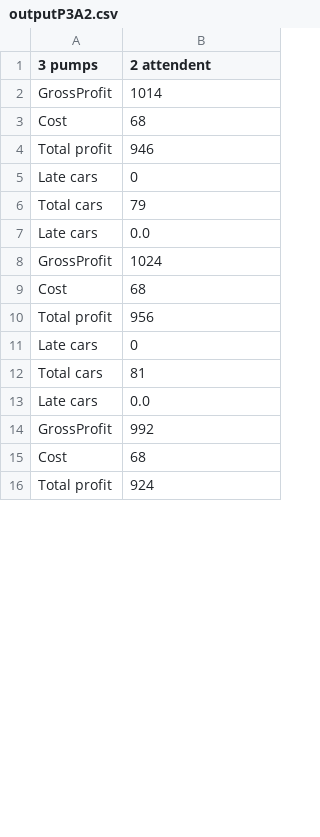
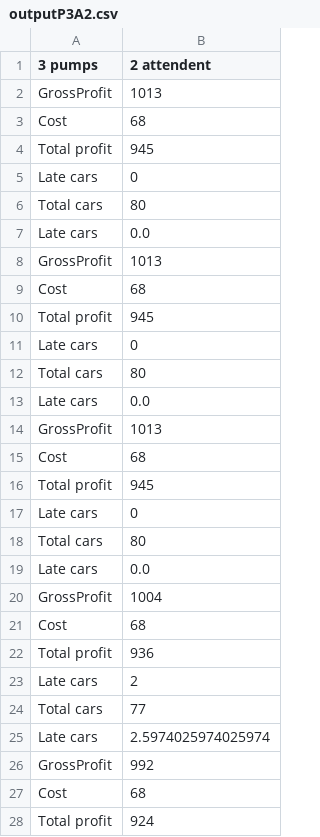
Before and after one commit to Gregf36665/Project-1, a CSV file: outputP3A2.csv, drawn as a sheet; only a part is shown; the diff covers the shown part only.

```diff
--- a/outputP3A2.csv
+++ b/outputP3A2.csv
@@ -1,14 +1,26 @@
 3 pumps, 2 attendent
-GrossProfit,1014
+GrossProfit,1013
 Cost,68
-Total profit,946
+Total profit,945
 Late cars,0
-Total cars,79
+Total cars,80
 Late cars,0.0
-GrossProfit,1024
+GrossProfit,1013
 Cost,68
-Total profit,956
+Total profit,945
 Late cars,0
-Total cars,81
+Total cars,80
 Late cars,0.0
+GrossProfit,1013
+Cost,68
+Total profit,945
+Late cars,0
+Total cars,80
+Late cars,0.0
+GrossProfit,1004
+Cost,68
+Total profit,936
+Late cars,2
+Total cars,77
+Late cars,2.5974025974025974
 GrossProfit,992
```
Also changed, not shown: 38 removed rows and 2 edited cells elsewhere in this file, outputP1A1.csv, outputP2A2.csv, 24 other files.
